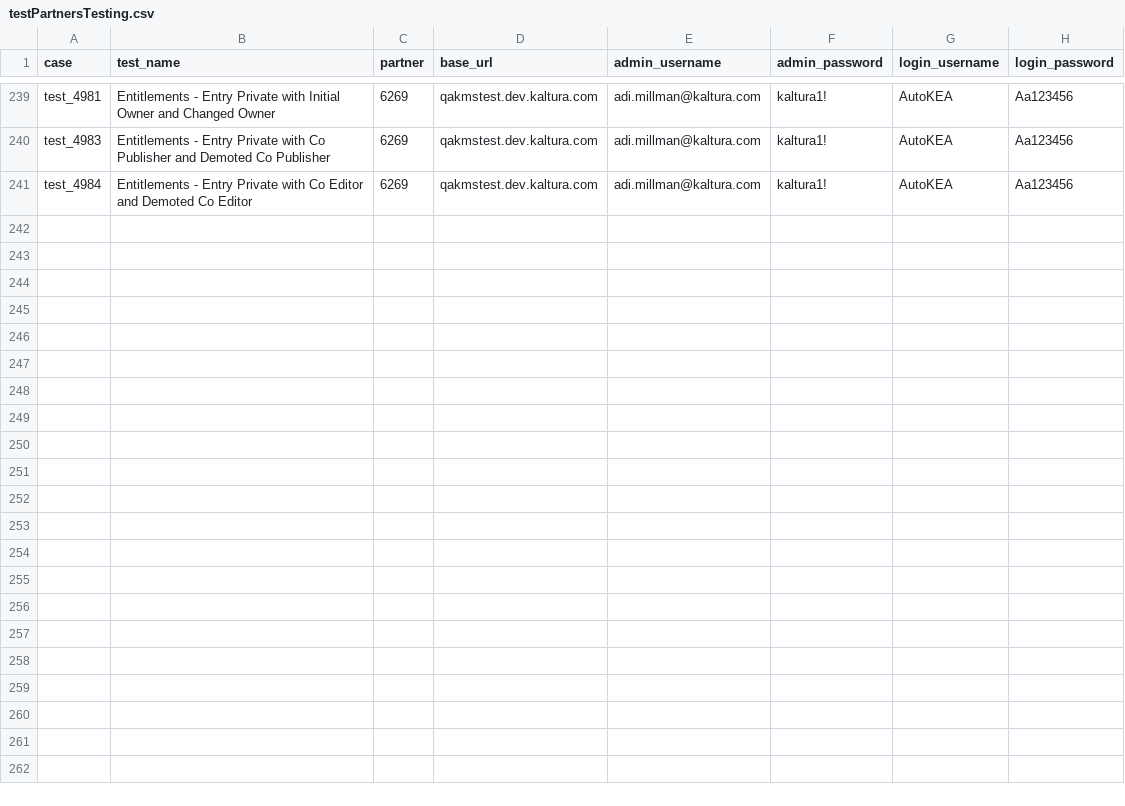
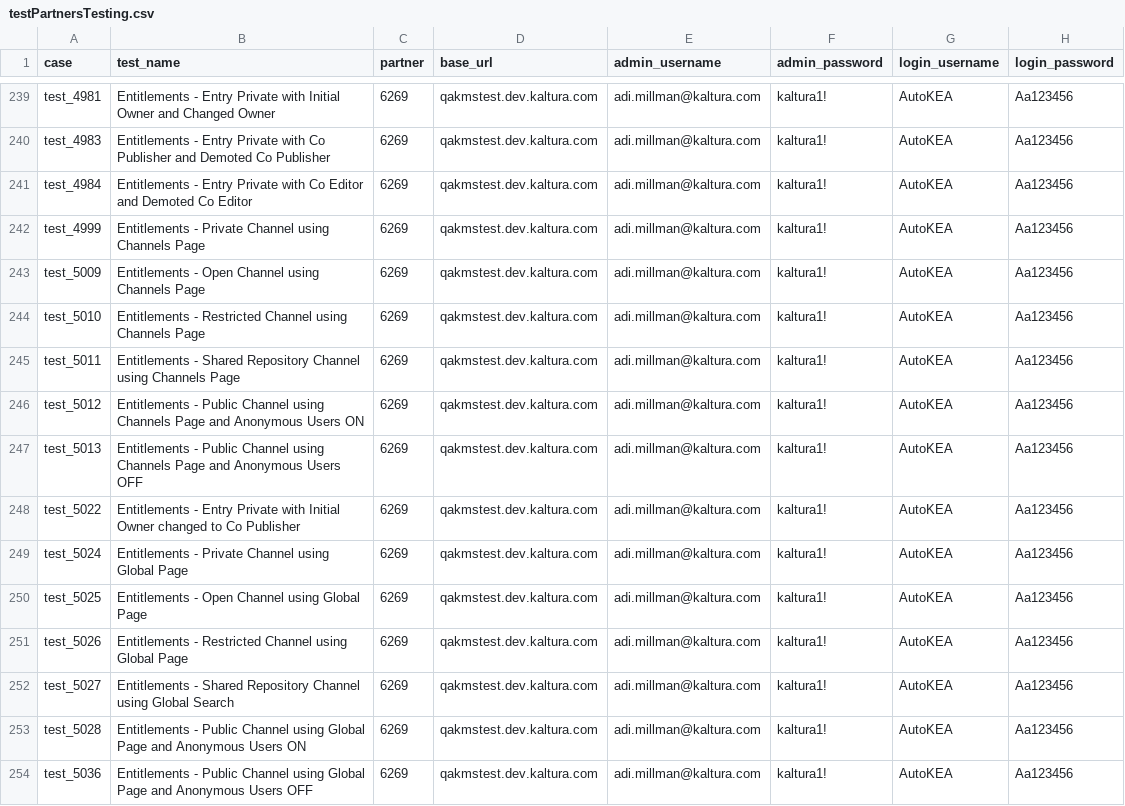
Before and after one commit to NadyaDi/kms-automation, a CSV file: web/ini/testPartnersTesting.csv, drawn as a sheet; only a part is shown, gaps mark what is left out; the diff names each change by its address in the sheet, - before the commit and + after, or states it on an @@ line.

```diff
--- a/web/ini/testPartnersTesting.csv
+++ b/web/ini/testPartnersTesting.csv
+row 242: test_4999 | Entitlements - Private Channel using Channels Page | 6269 | qakmstest.dev.kaltura.com | adi.millman@kaltura.com | kaltura1! | AutoKEA | Aa123456
+row 243: test_5009 | Entitlements - Open Channel using Channels Page | 6269 | qakmstest.dev.kaltura.com | adi.millman@kaltura.com | kaltura1! | AutoKEA | Aa123456
+row 244: test_5010 | Entitlements - Restricted Channel using Channels Page | 6269 | qakmstest.dev.kaltura.com | adi.millman@kaltura.com | kaltura1! | AutoKEA | Aa123456
+row 245: test_5011 | Entitlements - Shared Repository Channel using Channels Page | 6269 | qakmstest.dev.kaltura.com | adi.millman@kaltura.com | kaltura1! | AutoKEA | Aa123456
+row 246: test_5012 | Entitlements - Public Channel using Channels Page and Anonymous Users ON | 6269 | qakmstest.dev.kaltura.com | adi.millman@kaltura.com | kaltura1! | AutoKEA | Aa123456
+row 247: test_5013 | Entitlements - Public Channel using Channels Page and Anonymous Users OFF | 6269 | qakmstest.dev.kaltura.com | adi.millman@kaltura.com | kaltura1! | AutoKEA | Aa123456
+row 248: test_5022 | Entitlements - Entry Private with Initial Owner changed to Co Publisher | 6269 | qakmstest.dev.kaltura.com | adi.millman@kaltura.com | kaltura1! | AutoKEA | Aa123456
+row 249: test_5024 | Entitlements - Private Channel using Global Page | 6269 | qakmstest.dev.kaltura.com | adi.millman@kaltura.com | kaltura1! | AutoKEA | Aa123456
+row 250: test_5025 | Entitlements - Open Channel using Global Page | 6269 | qakmstest.dev.kaltura.com | adi.millman@kaltura.com | kaltura1! | AutoKEA | Aa123456
+row 251: test_5026 | Entitlements - Restricted Channel using Global Page | 6269 | qakmstest.dev.kaltura.com | adi.millman@kaltura.com | kaltura1! | AutoKEA | Aa123456
+row 252: test_5027 | Entitlements - Shared Repository Channel using Global Search | 6269 | qakmstest.dev.kaltura.com | adi.millman@kaltura.com | kaltura1! | AutoKEA | Aa123456
+row 253: test_5028 | Entitlements - Public Channel using Global Page and Anonymous Users ON | 6269 | qakmstest.dev.kaltura.com | adi.millman@kaltura.com | kaltura1! | AutoKEA | Aa123456
+row 254: test_5036 | Entitlements - Public Channel using Global Page and Anonymous Users OFF | 6269 | qakmstest.dev.kaltura.com | adi.millman@kaltura.com | kaltura1! | AutoKEA | Aa123456
```
Also changed, not shown: web/ini/testPartnersProdNewUI.csv, web/ini/testPartnersTestingNewUI.csv, 2 other files.
